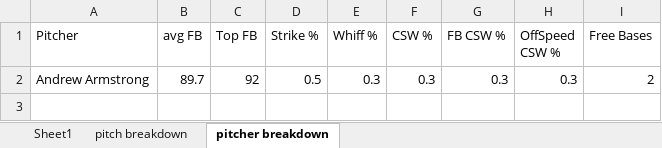
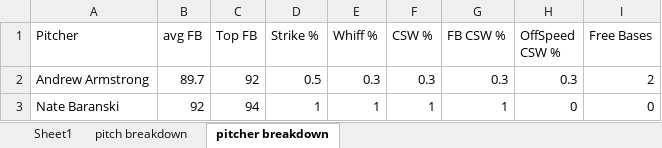
Before and after one commit to drewbeno1/data_base, an Excel workbook: Bloom Charts.xlsx, sheet pitcher breakdown, drawn as a sheet; values as stored, in another font and other column widths than the file's, no borders; the diff names each change by its address in the sheet, - before the commit and + after, or states it on an @@ line.

```diff
--- a/Bloom Charts.xlsx (sheet pitcher breakdown)
+++ b/Bloom Charts.xlsx (sheet pitcher breakdown)
+row 3: Nate Baranski | 92 | 94 | 1 | 1 | 1 | 1 | 0 | 0
```
Also changed, not shown: sheet pitch breakdown, sheet Sheet1, 2 other files.
